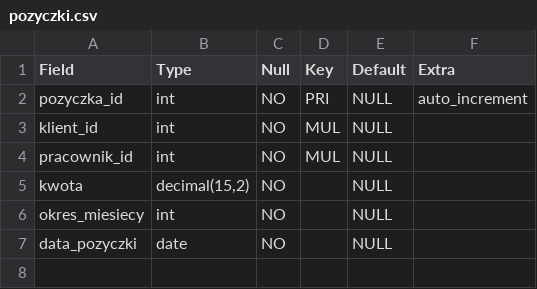
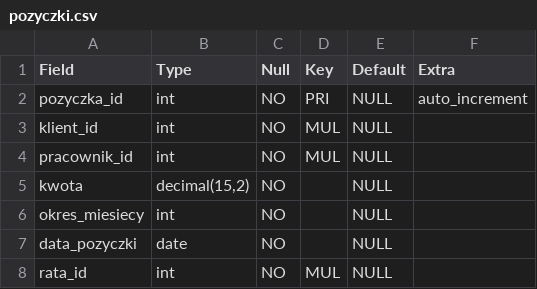
Before and after one commit to DimonHub/BankDB, a CSV file: pozyczki.csv, drawn as a sheet.

Commit message:
Add files via upload

```diff
--- a/pozyczki.csv
+++ b/pozyczki.csv
@@ -7 +7,2 @@ okres_miesiecy,int,NO,,NULL,
 data_pozyczki,date,NO,,NULL,
+rata_id,int,NO,MUL,NULL,
```
